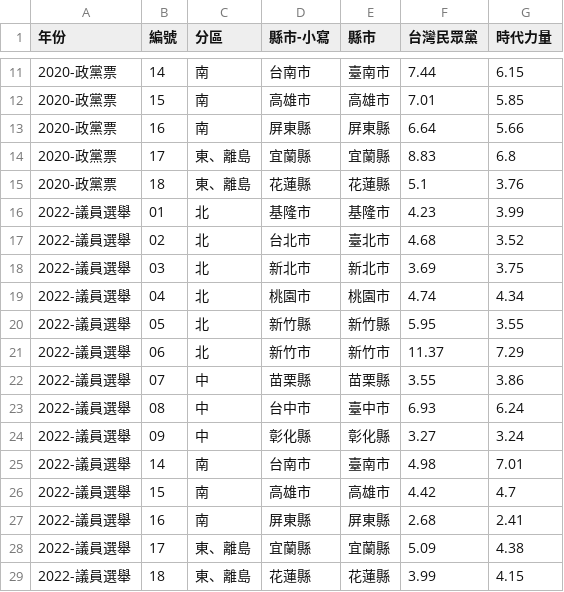
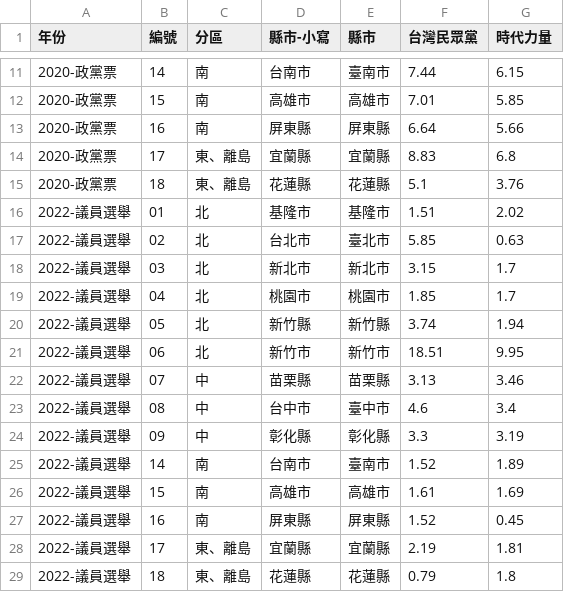
Before and after one commit to mindy-liang/election2022, a CSV file: 選後分析圖表用data/比較時力選區第三勢力變化（時力、民眾黨）_縣市.csv, drawn as a sheet; only a part is shown, gaps mark what is left out.

```diff
--- a/選後分析圖表用data/比較時力選區第三勢力變化（時力、民眾黨）_縣市.csv
+++ b/選後分析圖表用data/比較時力選區第三勢力變化（時力、民眾黨）_縣市.csv
@@ -15,15 +15,15 @@
 2020-政黨票,18,東、離島,花蓮縣,花蓮縣,5.1,3.76
-2022-議員選舉,01,北,基隆市,基隆市,4.23,3.99
-2022-議員選舉,02,北,台北市,臺北市,4.68,3.52
-2022-議員選舉,03,北,新北市,新北市,3.69,3.75
-2022-議員選舉,04,北,桃園市,桃園市,4.74,4.34
-2022-議員選舉,05,北,新竹縣,新竹縣,5.95,3.55
-2022-議員選舉,06,北,新竹市,新竹市,11.37,7.29
-2022-議員選舉,07,中,苗栗縣,苗栗縣,3.55,3.86
-2022-議員選舉,08,中,台中市,臺中市,6.93,6.24
-2022-議員選舉,09,中,彰化縣,彰化縣,3.27,3.24
-2022-議員選舉,14,南,台南市,臺南市,4.98,7.01
-2022-議員選舉,15,南,高雄市,高雄市,4.42,4.7
-2022-議員選舉,16,南,屏東縣,屏東縣,2.68,2.41
-2022-議員選舉,17,東、離島,宜蘭縣,宜蘭縣,5.09,4.38
-2022-議員選舉,18,東、離島,花蓮縣,花蓮縣,3.99,4.15
+2022-議員選舉,01,北,基隆市,基隆市,1.51,2.02
+2022-議員選舉,02,北,台北市,臺北市,5.85,0.63
+2022-議員選舉,03,北,新北市,新北市,3.15,1.7
+2022-議員選舉,04,北,桃園市,桃園市,1.85,1.7
+2022-議員選舉,05,北,新竹縣,新竹縣,3.74,1.94
+2022-議員選舉,06,北,新竹市,新竹市,18.51,9.95
+2022-議員選舉,07,中,苗栗縣,苗栗縣,3.13,3.46
+2022-議員選舉,08,中,台中市,臺中市,4.6,3.4
+2022-議員選舉,09,中,彰化縣,彰化縣,3.3,3.19
+2022-議員選舉,14,南,台南市,臺南市,1.52,1.89
+2022-議員選舉,15,南,高雄市,高雄市,1.61,1.69
+2022-議員選舉,16,南,屏東縣,屏東縣,1.52,0.45
+2022-議員選舉,17,東、離島,宜蘭縣,宜蘭縣,2.19,1.81
+2022-議員選舉,18,東、離島,花蓮縣,花蓮縣,0.79,1.8
```
Also changed, not shown: 選後分析圖表用data/2018-2022年各政黨得票率、催票率.csv, 選後分析圖表用data/2022年各縣市議會組成比例.csv, 14 other files.
